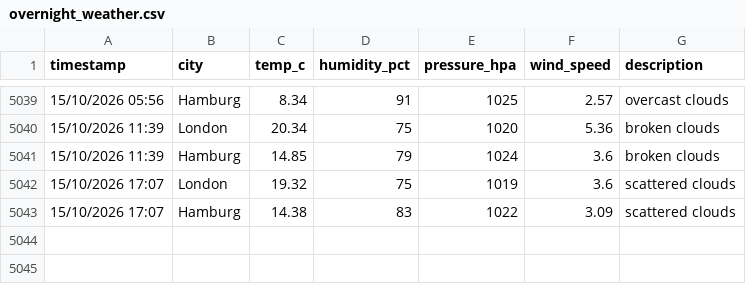
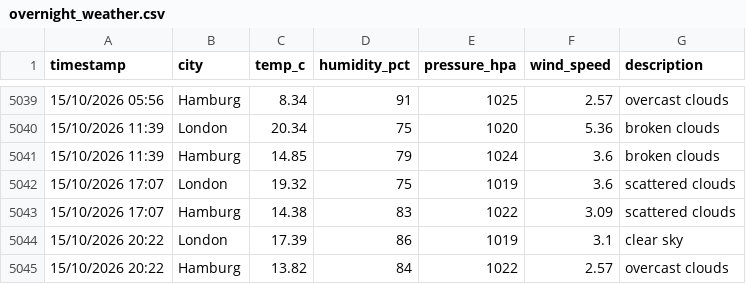
Before and after one commit to vulevu228/WeatherTracker, a CSV file: overnight_weather.csv, drawn as a sheet; only a part is shown, gaps mark what is left out.

Commit message:
update data

```diff
--- a/overnight_weather.csv
+++ b/overnight_weather.csv
@@ -5043 +5043,3 @@ timestamp,city,temp_c,humidity_pct,pressure_hpa,wind_speed,description
 15/10/2026 17:07,Hamburg,14.38,83,1022,3.09,scattered clouds
+15/10/2026 20:22,London,17.39,86,1019,3.1,clear sky
+15/10/2026 20:22,Hamburg,13.82,84,1022,2.57,overcast clouds
```
